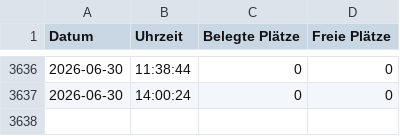
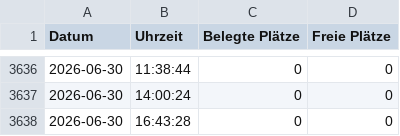
Before and after one commit to pwdrrr/waedi-wellness, a CSV file: wellness_belegung_daten.csv, drawn as a sheet; only a part is shown, gaps mark what is left out.

Commit message:
data: 2026-06-30T14:43:29Z

```diff
--- a/wellness_belegung_daten.csv
+++ b/wellness_belegung_daten.csv
@@ -3637 +3637,2 @@ Datum,Uhrzeit,Belegte Plätze,Freie Plätze
 2026-06-30,14:00:24,0,0
+2026-06-30,16:43:28,0,0
```
